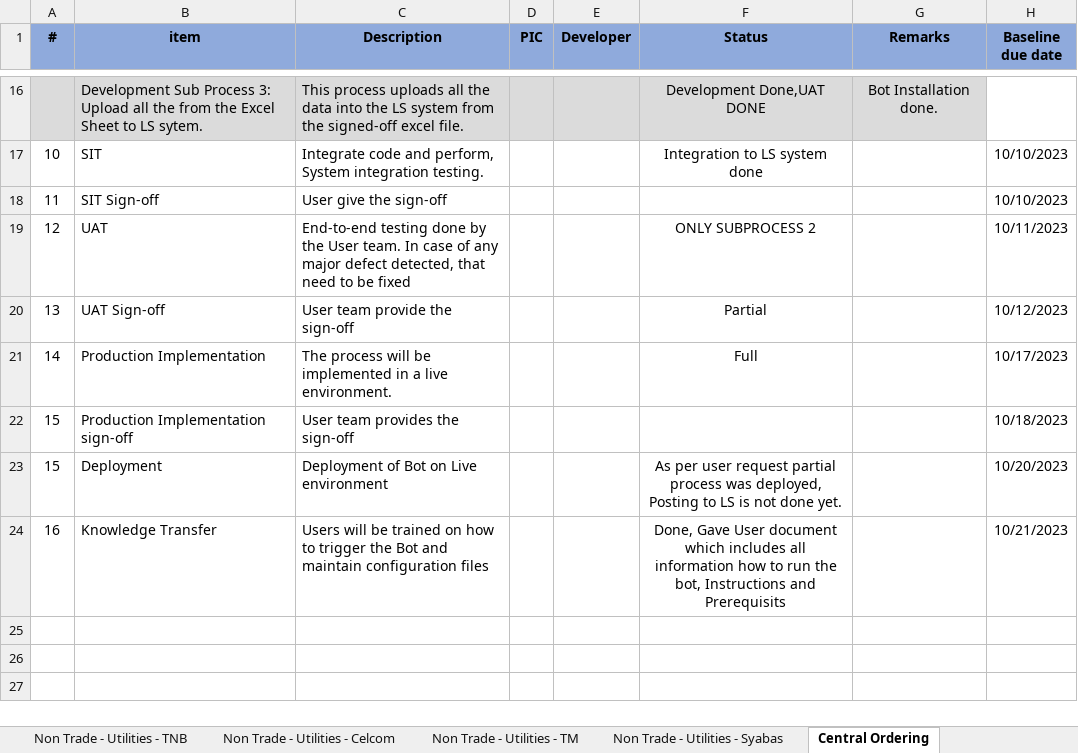
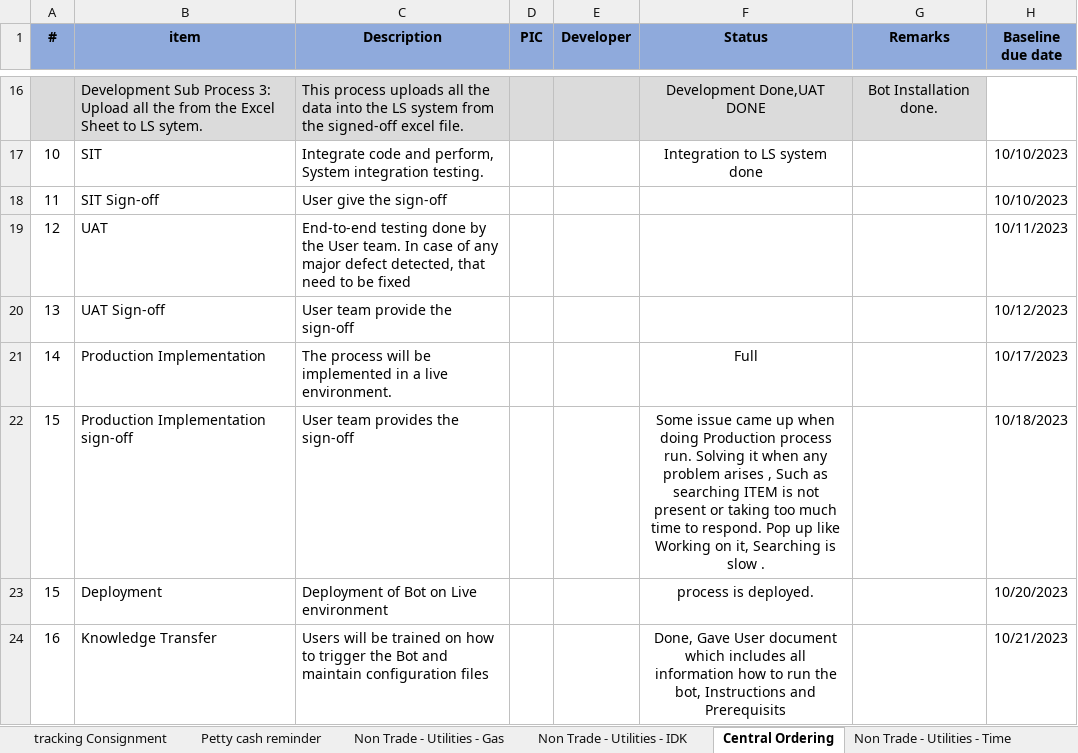
Before and after one commit to AbrarHayatNadim/Central-Ordering-TFP, an Excel workbook: TFP_Sprint_Board-11092023 (1).xlsx, sheet Central Ordering, drawn as a sheet; only a part is shown, gaps mark what is left out; values as stored, in another font and other column widths than the file's, no borders; the diff names each change by its address in the sheet, - before the commit and + after, or states it on an @@ line.

```diff
--- a/TFP_Sprint_Board-11092023 (1).xlsx (sheet Central Ordering)
+++ b/TFP_Sprint_Board-11092023 (1).xlsx (sheet Central Ordering)
-F19 (Status): ONLY SUBPROCESS 2
+F19 (Status): (empty)
-F20 (Status): Partial
+F20 (Status): (empty)
-F22 (Status): (empty)
+F22 (Status): Some issue came up when doing Production process run. Solving it when any problem arises , Such as searching ITEM is not present or taking too much time to respond. Pop up like Working on it, Searching is slow .
-F23 (Status): As per user request partial process was deployed, Posting to LS is not done yet.
+F23 (Status): process is deployed.
```
Also changed, not shown: other sheet tabs, OTK-Final.xlsx, Retail Vendor List Update.xlsx, 8 other files.
